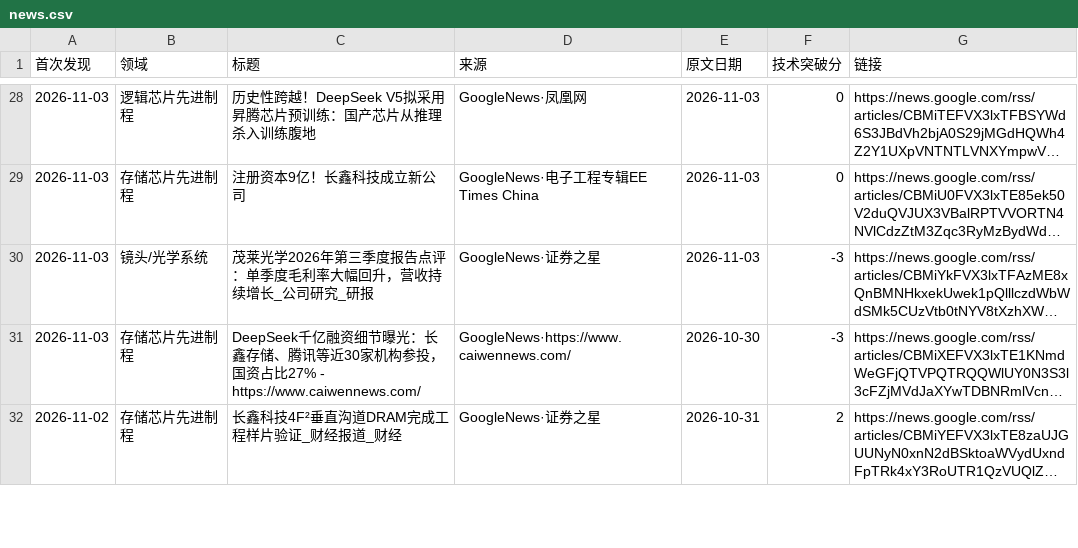
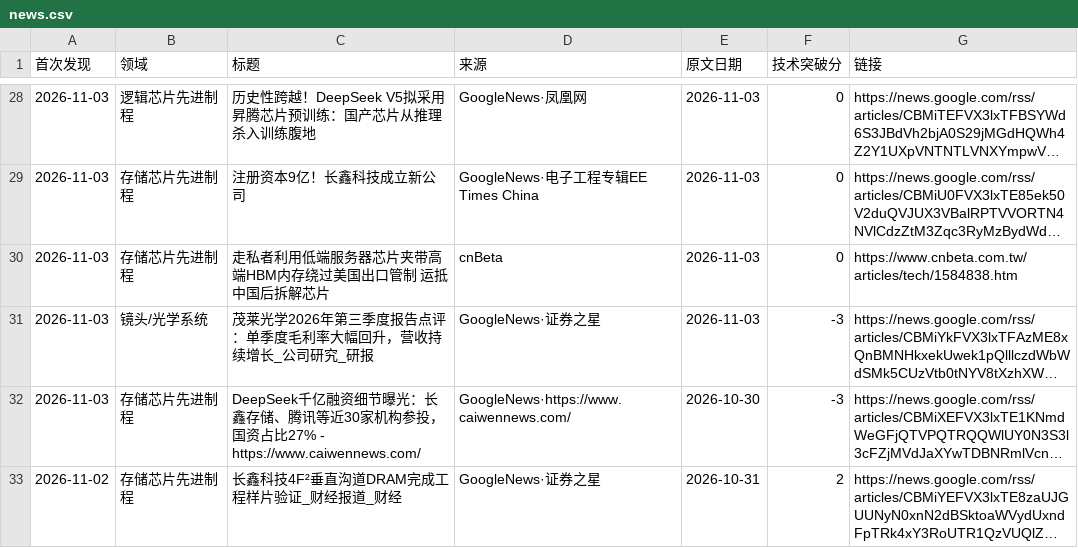
Before and after one commit to fenggg1988/china-semi-tracker, a CSV file: data/news.csv, drawn as a sheet; only a part is shown, gaps mark what is left out; long unchanged cells end in …; the diff names each change by its address in the sheet, - before the commit and + after, or states it on an @@ line.

```diff
--- a/data/news.csv
+++ b/data/news.csv
+row 30: 2026-11-03 | 存储芯片先进制程 | 走私者利用低端服务器芯片夹带高端HBM内存绕过美国出口管制 运抵中国后拆解芯片 | cnBeta | 2026-11-03 | 0 | https://www.cnbeta.com.tw/articles/tech/1584838.htm
```
Also changed, not shown: 2 other files.
